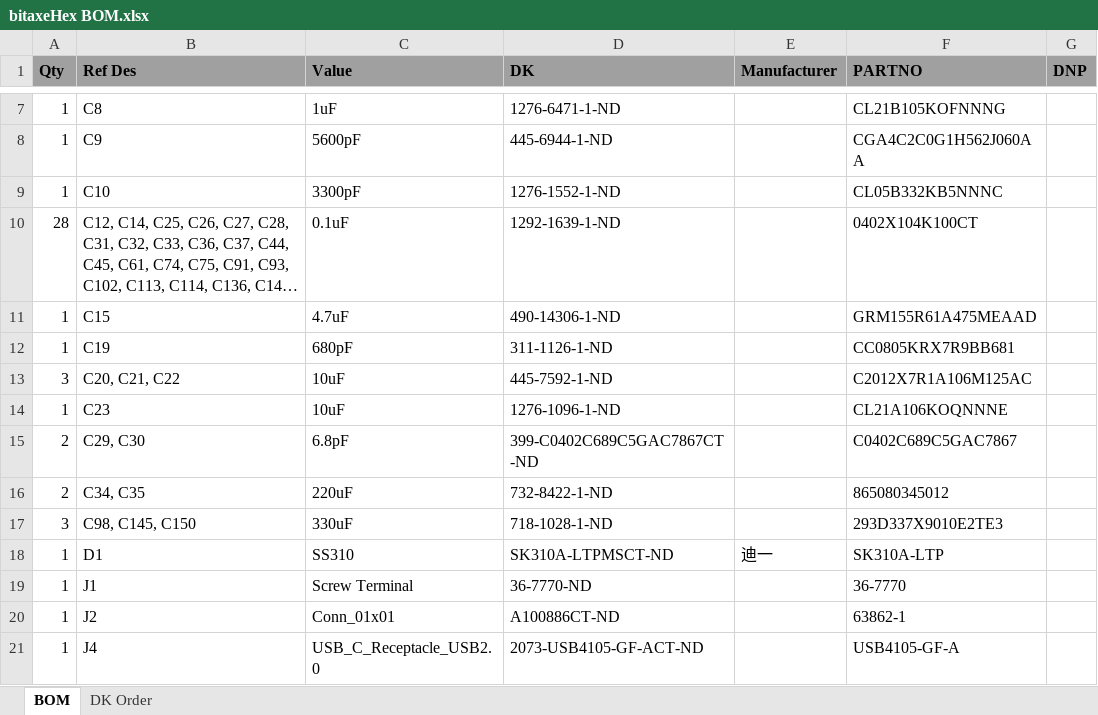
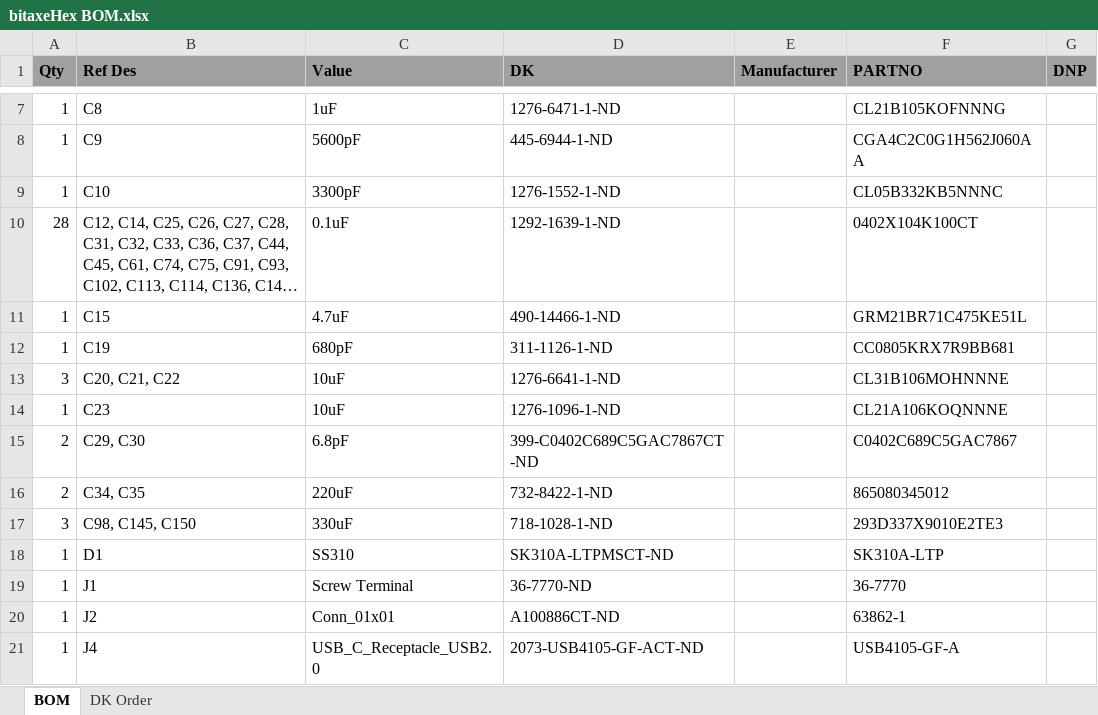
Before and after one commit to skot/bitaxeHex, an Excel workbook: Manufacturing Files/bitaxeHex BOM.xlsx, sheet BOM, drawn as a sheet; only a part is shown, gaps mark what is left out; long unchanged cells end in …; values as stored, in another font and other column widths than the file's, no borders; the diff names each change by its address in the sheet, - before the commit and + after, or states it on an @@ line.

```diff
--- a/Manufacturing Files/bitaxeHex BOM.xlsx (sheet BOM)
+++ b/Manufacturing Files/bitaxeHex BOM.xlsx (sheet BOM)
-D11 (DK): 490-14306-1-ND
+D11 (DK): 490-14466-1-ND
-F11 (PARTNO): GRM155R61A475MEAAD
+F11 (PARTNO): GRM21BR71C475KE51L
-D13 (DK): 445-7592-1-ND
+D13 (DK): 1276-6641-1-ND
-F13 (PARTNO): C2012X7R1A106M125AC
+F13 (PARTNO): CL31B106MOHNNNE
-E18 (Manufacturer): 迪一
+E18 (Manufacturer): (empty)
```
Also changed, not shown: 1 other file.
